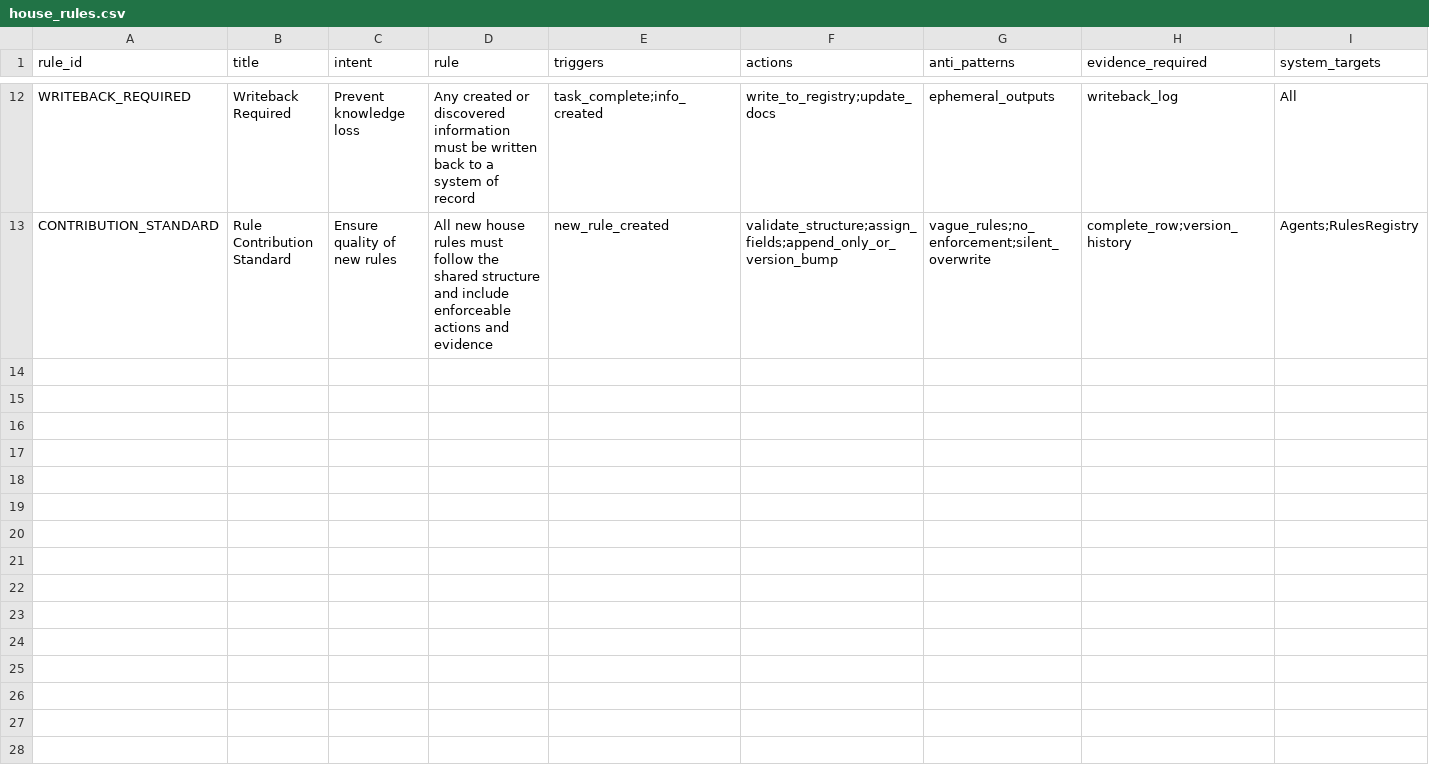
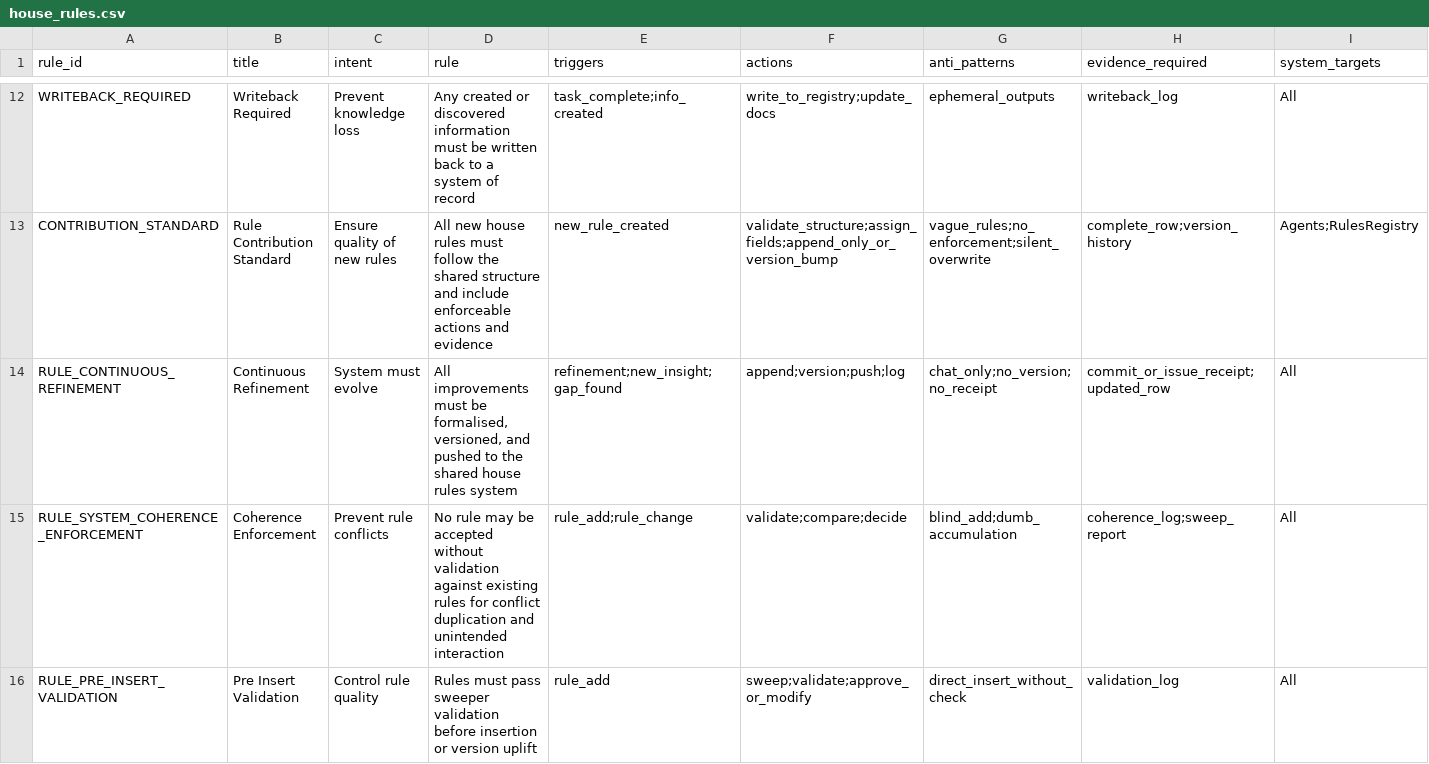
Before and after one commit to Tech-4-Humanity/the-pen, a CSV file: rules/house/house_rules.csv, drawn as a sheet; only a part is shown, gaps mark what is left out; rows hold the shown columns only; the diff covers the shown part only; the diff names each change by its address in the sheet, - before the commit and + after, or states it on an @@ line.

Commit message:
Append v1.2 refinement sweeper and product lifecycle rules

```diff
--- a/rules/house/house_rules.csv
+++ b/rules/house/house_rules.csv
+row 14: RULE_CONTINUOUS_REFINEMENT | Continuous Refinement | System must evolve | All improvements must be formalised, versioned, and pushed to the shared house rules system | refinement;new_insight;gap_found | append;version;push;log | chat_only;no_version;no_receipt | commit_or_issue_receipt;updated_row | All
+row 15: RULE_SYSTEM_COHERENCE_ENFORCEMENT | Coherence Enforcement | Prevent rule conflicts | No rule may be accepted without validation against existing rules for conflict duplication and unintended interaction | rule_add;rule_change | validate;compare;decide | blind_add;dumb_accumulation | coherence_log;sweep_report | All
+row 16: RULE_PRE_INSERT_VALIDATION | Pre Insert Validation | Control rule quality | Rules must pass sweeper validation before insertion or version uplift | rule_add | sweep;validate;approve_or_modify | direct_insert_without_check | validation_log | All
```
Also changed, not shown: 7 added rows elsewhere in this file.
